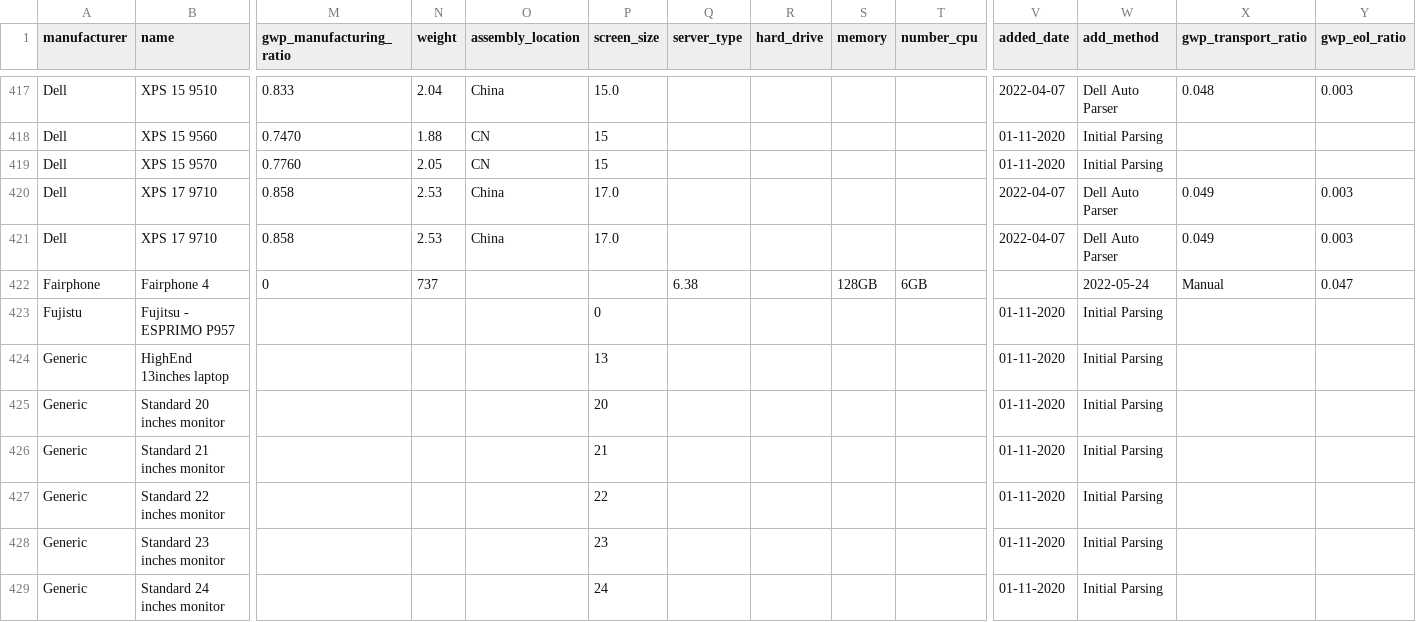
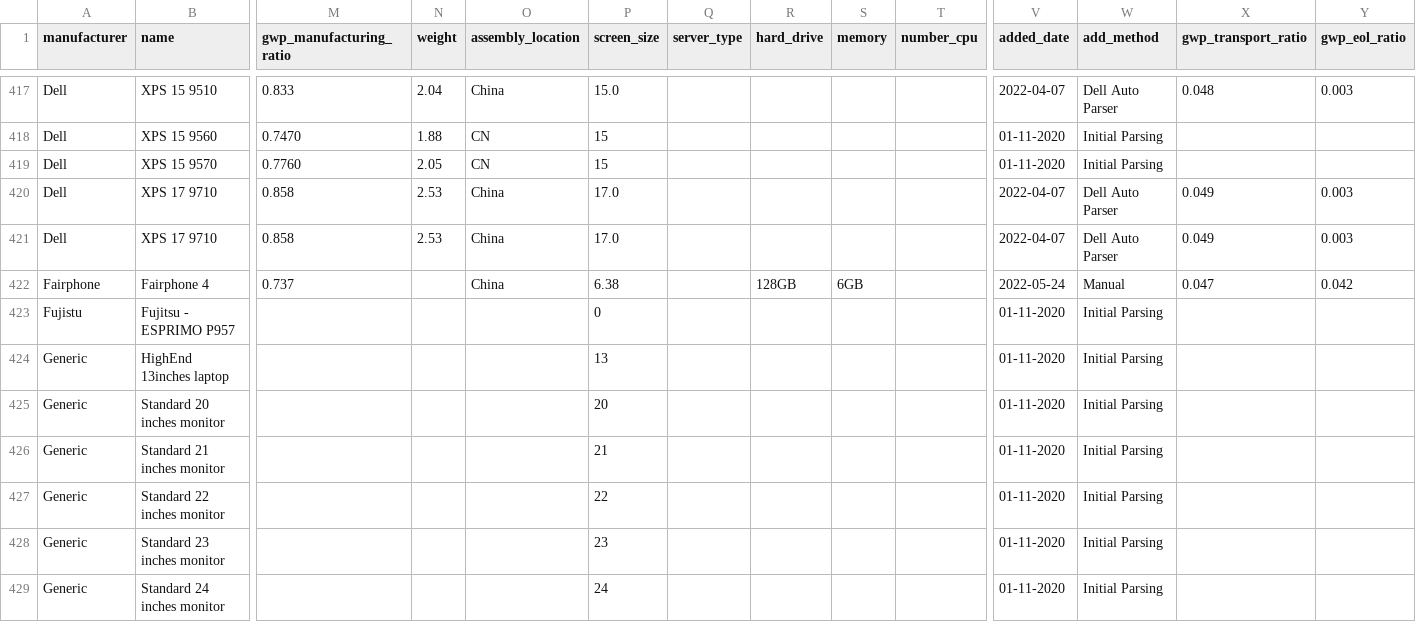
Before and after one commit to Boavizta/environmental-footprint-data, a CSV file: boavizta-data-us.csv, drawn as a sheet; only a part is shown, gaps mark what is left out; the diff covers the shown part only; the diff names each change by its address in the sheet, - before the commit and + after, or states it on an @@ line.

Commit message:
add fairphone 4

```diff
--- a/boavizta-data-us.csv
+++ b/boavizta-data-us.csv
-M422 (gwp_manufacturing_ratio): 0
+M422 (gwp_manufacturing_ratio): 0.737
-N422 (weight): 737
+N422 (weight): (empty)
-O422 (assembly_location): (empty)
+O422 (assembly_location): China
-P422 (screen_size): (empty)
+P422 (screen_size): 6.38
-Q422 (server_type): 6.38
+Q422 (server_type): (empty)
-R422 (hard_drive): (empty)
+R422 (hard_drive): 128GB
-S422 (memory): 128GB
+S422 (memory): 6GB
-T422 (number_cpu): 6GB
+T422 (number_cpu): (empty)
-V422 (added_date): (empty)
+V422 (added_date): 2022-05-24
-W422 (add_method): 2022-05-24
+W422 (add_method): Manual
-X422 (gwp_transport_ratio): Manual
+X422 (gwp_transport_ratio): 0.047
-Y422 (gwp_eol_ratio): 0.047
+Y422 (gwp_eol_ratio): 0.042
```
Also changed, not shown: 1 edited cell elsewhere in this file.
